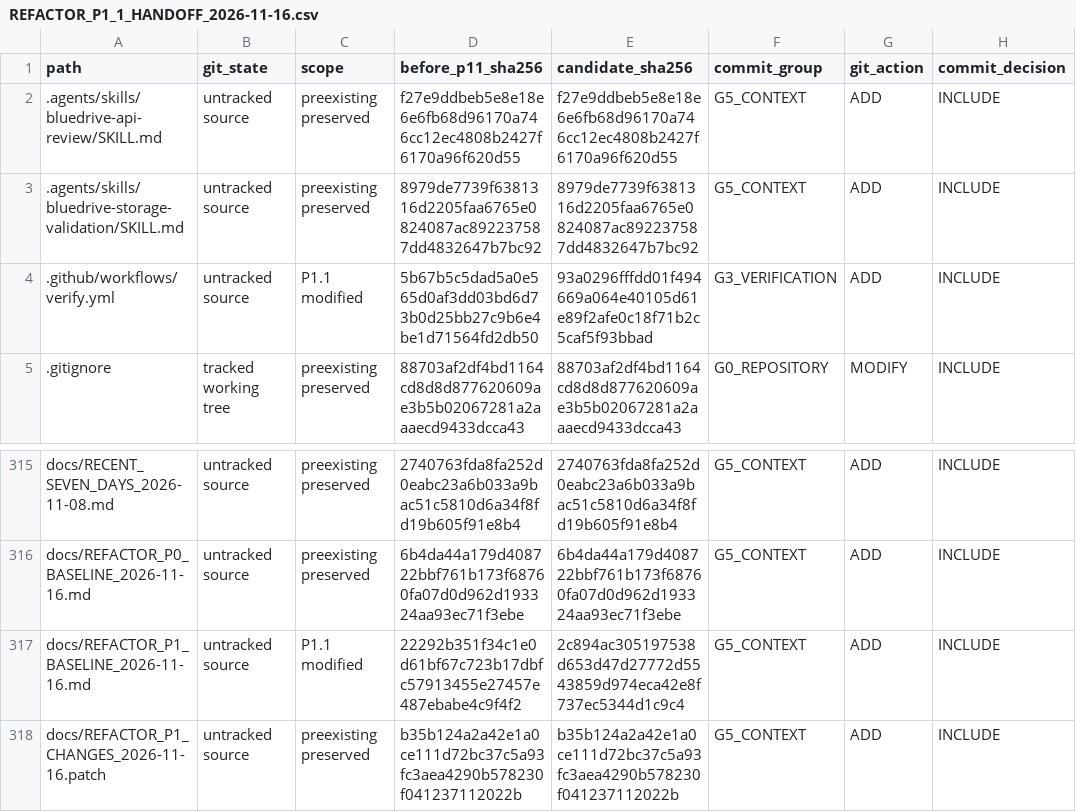
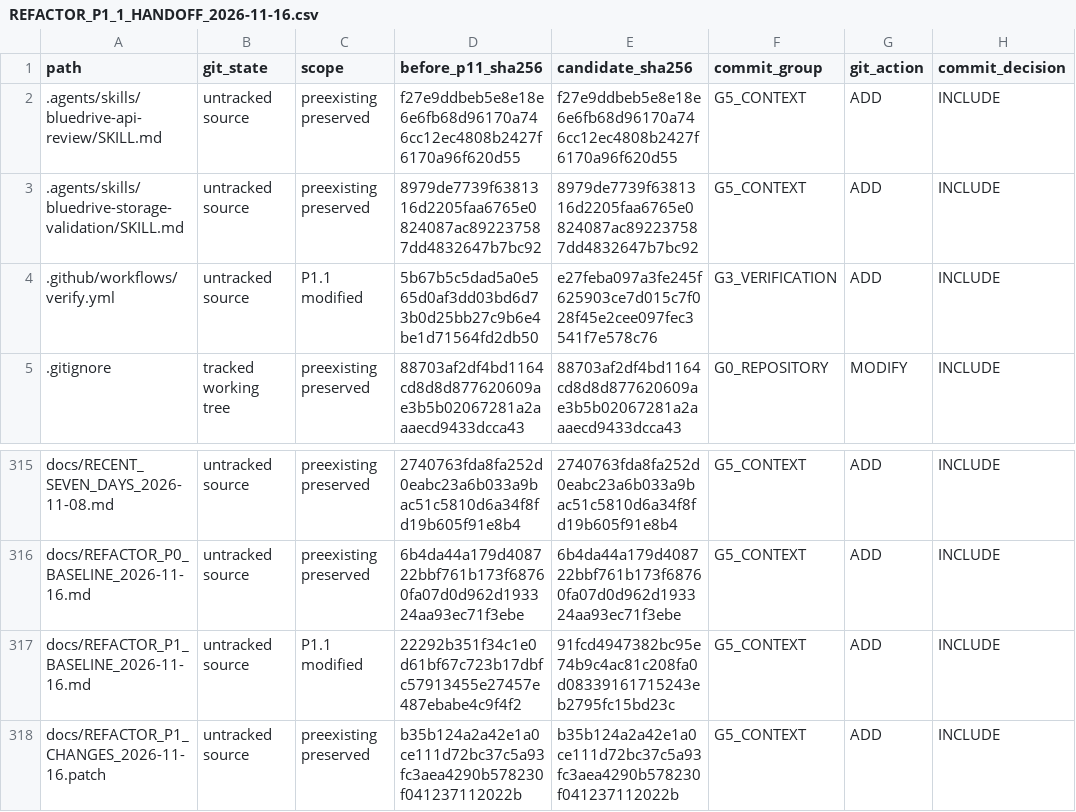
Before and after one commit to binos2303/BlueDrive, a CSV file: docs/REFACTOR_P1_1_HANDOFF_2026-11-16.csv, drawn as a sheet; only a part is shown, gaps mark what is left out; the diff names each change by its address in the sheet, - before the commit and + after, or states it on an @@ line.

```diff
--- a/docs/REFACTOR_P1_1_HANDOFF_2026-11-16.csv
+++ b/docs/REFACTOR_P1_1_HANDOFF_2026-11-16.csv
-E4 (candidate_sha256): 93a0296fffdd01f494669a064e40105d61e89f2afe0c18f71b2c5caf5f93bbad
+E4 (candidate_sha256): e27feba097a3fe245f625903ce7d015c7f028f45e2cee097fec3541f7e578c76
-E317 (candidate_sha256): 2c894ac305197538d653d47d27772d5543859d974eca42e8f737ec5344d1c9c4
+E317 (candidate_sha256): 91fcd4947382bc95e74b9c4ac81c208fa0d08339161715243eb2795fc15bd23c
```
Also changed, not shown: 3 other files.
